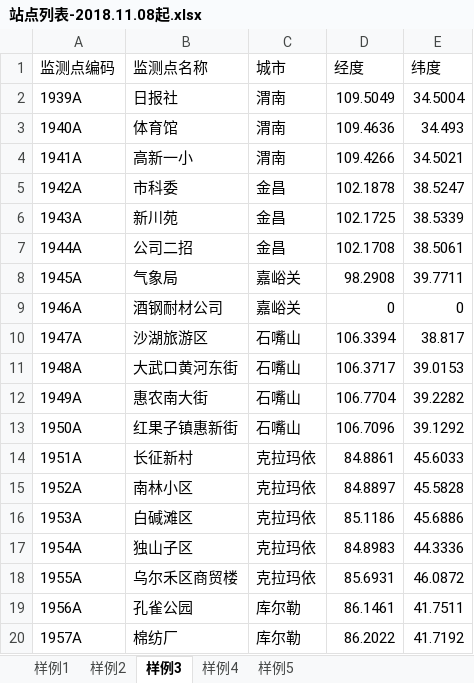
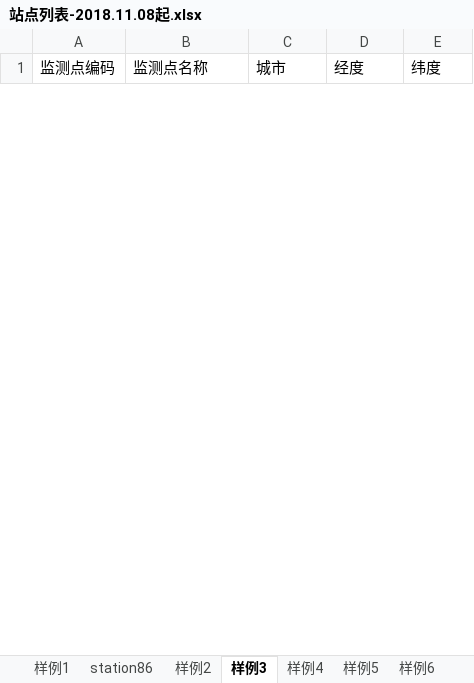
Before and after one commit to code12ab/AOD-PM2.5, an Excel workbook: 坐标/站点列表-2018.11.08起.xlsx, sheet 样例3, drawn as a sheet; only a part is shown; values as stored, in another font and other column widths than the file's, no borders; removed rows and columns are numbered as before the commit, all else as after; the diff covers the shown part only; the diff names each change by its address in the sheet, - before the commit and + after, or states it on an @@ line.

```diff
--- a/坐标/站点列表-2018.11.08起.xlsx (sheet 样例3)
+++ b/坐标/站点列表-2018.11.08起.xlsx (sheet 样例3)
+sheet tab: station86
+sheet tab: 样例6
-row 2: 1939A | 日报社 | 渭南 | 109.5049 | 34.5004
-row 3: 1940A | 体育馆 | 渭南 | 109.4636 | 34.493
-row 4: 1941A | 高新一小 | 渭南 | 109.4266 | 34.5021
-row 5: 1942A | 市科委 | 金昌 | 102.1878 | 38.5247
-row 6: 1943A | 新川苑 | 金昌 | 102.1725 | 38.5339
-row 7: 1944A | 公司二招 | 金昌 | 102.1708 | 38.5061
-row 8: 1945A | 气象局 | 嘉峪关 | 98.2908 | 39.7711
-row 9: 1946A | 酒钢耐材公司 | 嘉峪关 | 0 | 0
-row 10: 1947A | 沙湖旅游区 | 石嘴山 | 106.3394 | 38.817
-row 11: 1948A | 大武口黄河东街 | 石嘴山 | 106.3717 | 39.0153
-row 12: 1949A | 惠农南大街 | 石嘴山 | 106.7704 | 39.2282
-row 13: 1950A | 红果子镇惠新街 | 石嘴山 | 106.7096 | 39.1292
-row 14: 1951A | 长征新村 | 克拉玛依 | 84.8861 | 45.6033
-row 15: 1952A | 南林小区 | 克拉玛依 | 84.8897 | 45.5828
-row 16: 1953A | 白碱滩区 | 克拉玛依 | 85.1186 | 45.6886
-row 17: 1954A | 独山子区 | 克拉玛依 | 84.8983 | 44.3336
-row 18: 1955A | 乌尔禾区商贸楼 | 克拉玛依 | 85.6931 | 46.0872
-row 19: 1956A | 孔雀公园 | 库尔勒 | 86.1461 | 41.7511
-row 20: 1957A | 棉纺厂 | 库尔勒 | 86.2022 | 41.7192
```
Also changed, not shown: 15 added rows and 80 removed rows elsewhere in this sheet, sheet 样例4, sheet 样例2, sheet 样例5, sheet 样例1, 2 other files.
